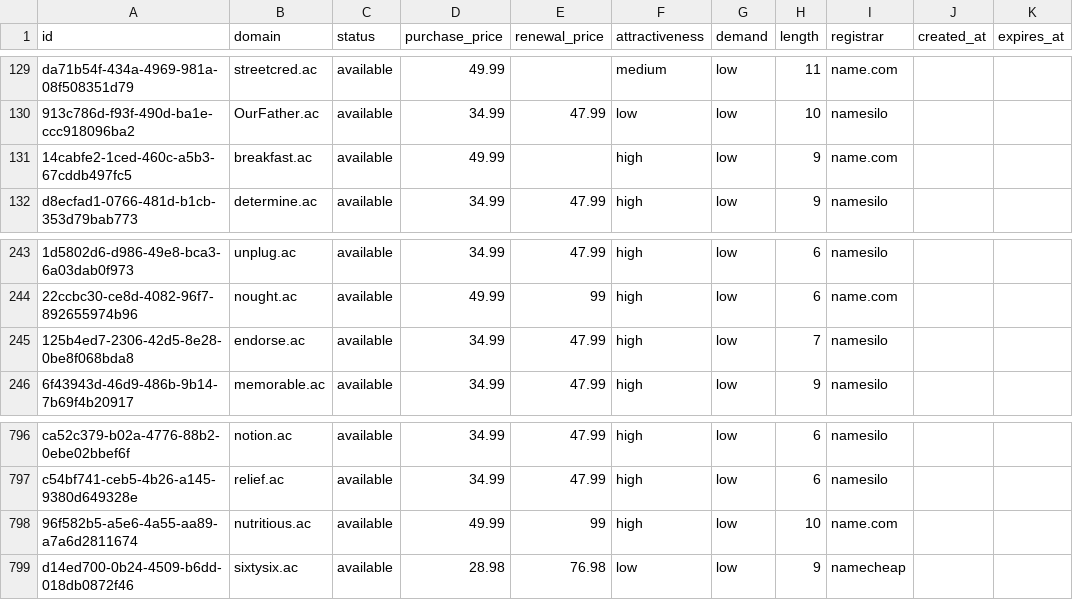
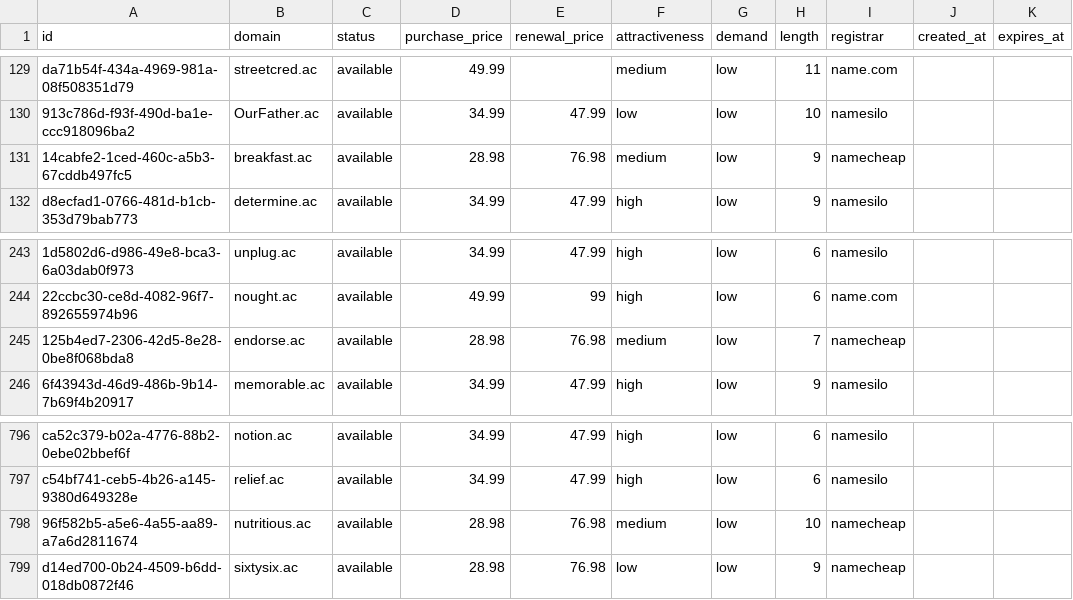
Before and after one commit to UniqueDomains/ac-oneword-domains, a CSV file: ac.csv, drawn as a sheet; only a part is shown, gaps mark what is left out; the diff names each change by its address in the sheet, - before the commit and + after, or states it on an @@ line.

Commit message:
Domains update

```diff
--- a/ac.csv
+++ b/ac.csv
-D131 (purchase_price): 49.99
+D131 (purchase_price): 28.98
-E131 (renewal_price): (empty)
+E131 (renewal_price): 76.98
-F131 (attractiveness): high
+F131 (attractiveness): medium
-I131 (registrar): name.com
+I131 (registrar): namecheap
-D245 (purchase_price): 34.99
+D245 (purchase_price): 28.98
-E245 (renewal_price): 47.99
+E245 (renewal_price): 76.98
-F245 (attractiveness): high
+F245 (attractiveness): medium
-I245 (registrar): namesilo
+I245 (registrar): namecheap
-D798 (purchase_price): 49.99
+D798 (purchase_price): 28.98
-E798 (renewal_price): 99
+E798 (renewal_price): 76.98
-F798 (attractiveness): high
+F798 (attractiveness): medium
-I798 (registrar): name.com
+I798 (registrar): namecheap
```
Also changed, not shown: 4 other files.
